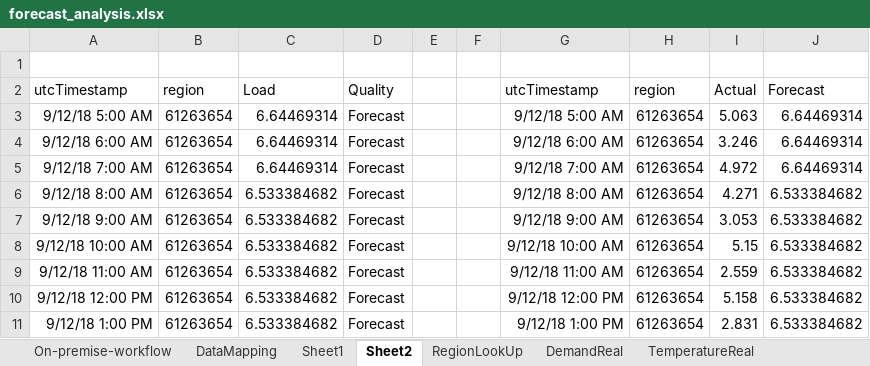
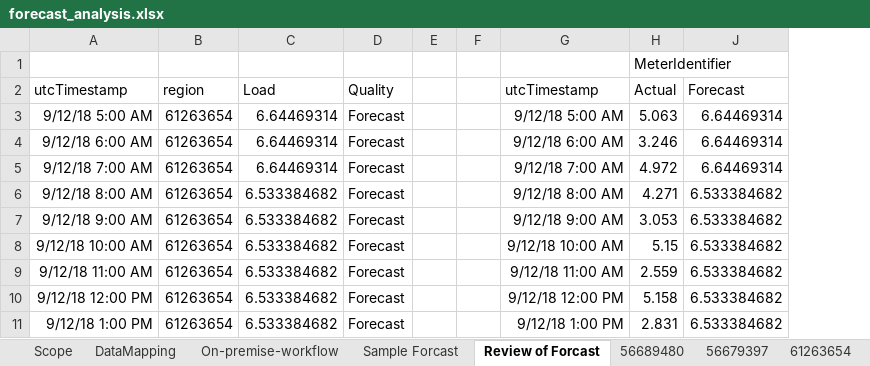
Before and after one commit to craignicholson/SQL-Server-R-Services-Samples, an Excel workbook: EnergyDemandForecasting/SQLR/src/sql/forecast_analysis.xlsx, sheet Review of Forcast, drawn as a sheet; only a part is shown; values as stored, in another font and other column widths than the file's, no borders; charts and pictures not drawn; removed rows and columns are numbered as before the commit, all else as after; the diff names each change by its address in the sheet, - before the commit and + after, or states it on an @@ line.

Commit message:
update sql files after validation of 7 meters of 15min and 60min intervals

```diff
--- a/EnergyDemandForecasting/SQLR/src/sql/forecast_analysis.xlsx (sheet Review of Forcast)
+++ b/EnergyDemandForecasting/SQLR/src/sql/forecast_analysis.xlsx (sheet Review of Forcast)
-sheet tab: Sheet1
+sheet tab: Sample Forcast
-sheet tab: Sheet2
+sheet tab: Review of Forcast
-sheet tab: RegionLookUp
-sheet tab: DemandReal
-sheet tab: TemperatureReal
+sheet tab: Scope
+sheet tab: 56689480
+sheet tab: 56679397
+sheet tab: 61263654
@@ sheet tab order changed: Scope | DataMapping | On-premise-workflow | Sample Forcast | Review of Forcast | 56689480 | 56679397 | 61263654 @@
-column H (region), rows 3-11: all 61263654
-H1 (Actual): (empty)
+H1 (Actual): MeterIdentifier
```
Also changed, not shown: sheet Sample Forcast, sheet DataMapping, other sheet tabs, charts or pictures, 17 other files.
